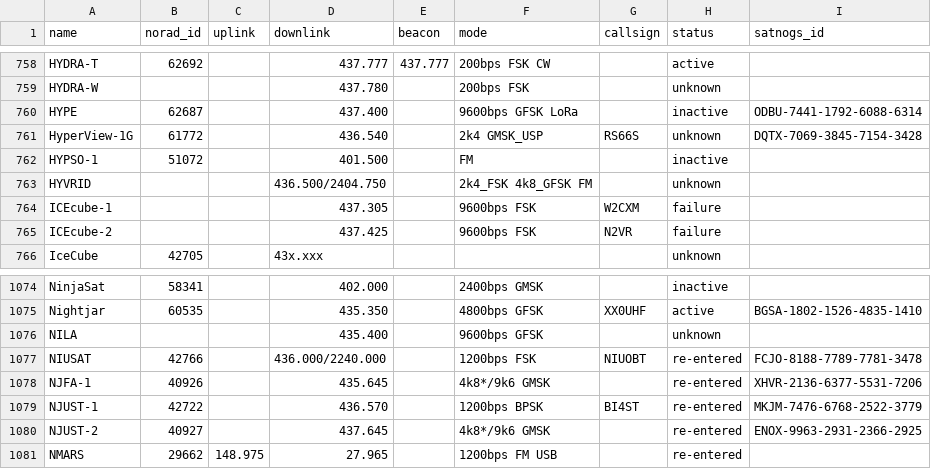
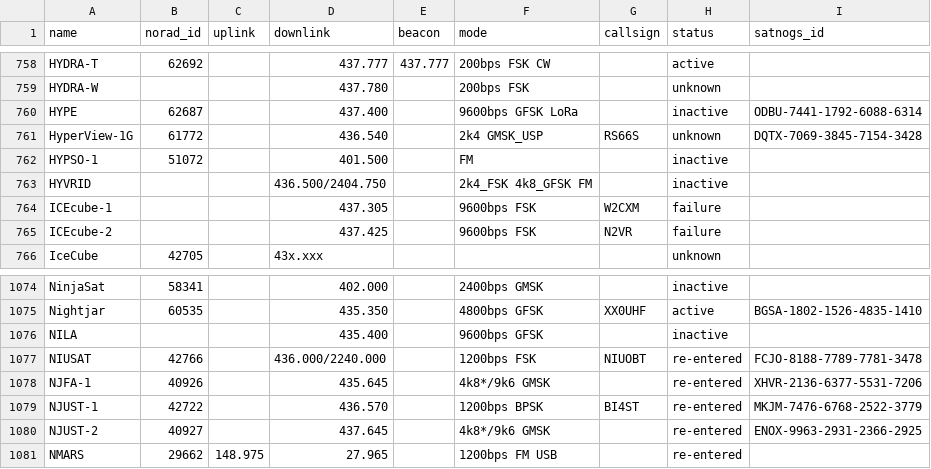
Before and after one commit to hyundotio/amateur-satellite-database, a CSV file: data/amsat-all-frequencies.csv, drawn as a sheet; only a part is shown, gaps mark what is left out.

```diff
--- a/data/amsat-all-frequencies.csv
+++ b/data/amsat-all-frequencies.csv
@@ -762,3 +762,3 @@ HyperView-1G,61772,,436.540,,2k4 GMSK_USP,RS66S,unknown,DQTX-7069-3845-7154-3428
 HYPSO-1,51072,,401.500,,FM,,inactive,
-HYVRID,,,436.500/2404.750,,2k4_FSK 4k8_GFSK FM,,unknown,
+HYVRID,,,436.500/2404.750,,2k4_FSK 4k8_GFSK FM,,inactive,
 ICEcube-1,,,437.305,,9600bps FSK,W2CXM,failure,
@@ -1075,3 +1075,3 @@ NinjaSat,58341,,402.000,,2400bps GMSK,,inactive,
 Nightjar,60535,,435.350,,4800bps GFSK,XX0UHF,active,BGSA-1802-1526-4835-1410
-NILA,,,435.400,,9600bps GFSK,,unknown,
+NILA,,,435.400,,9600bps GFSK,,inactive,
 NIUSAT,42766,,436.000/2240.000,,1200bps FSK,NIUOBT,re-entered,FCJO-8188-7789-7781-3478
```
Also changed, not shown: data/satnogs.csv, 2 other files.
